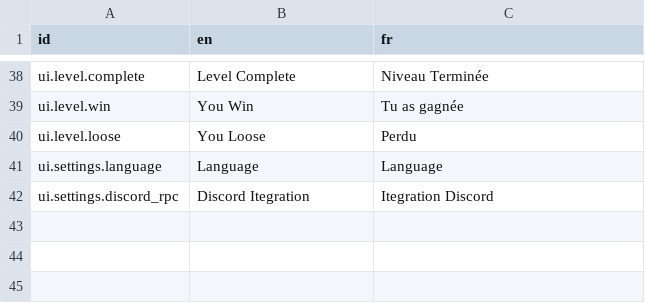
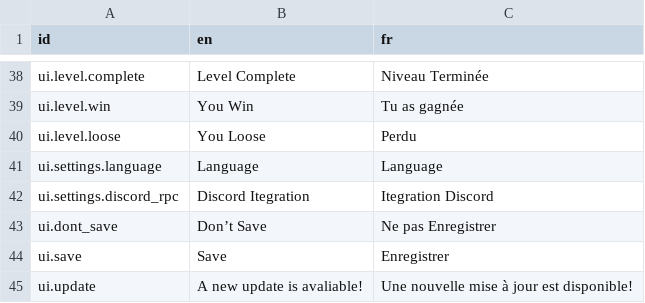
Before and after one commit to Killarexe/Little-Rage, a CSV file: assets/lang/lang.csv, drawn as a sheet; only a part is shown, gaps mark what is left out; the diff names each change by its address in the sheet, - before the commit and + after, or states it on an @@ line.

```diff
--- a/assets/lang/lang.csv
+++ b/assets/lang/lang.csv
+row 43: ui.dont_save | Don’t Save | Ne pas Enregistrer
+row 44: ui.save | Save | Enregistrer
+row 45: ui.update | A new update is avaliable! | Une nouvelle mise à jour est disponible!
```
Also changed, not shown: 17 other files.
